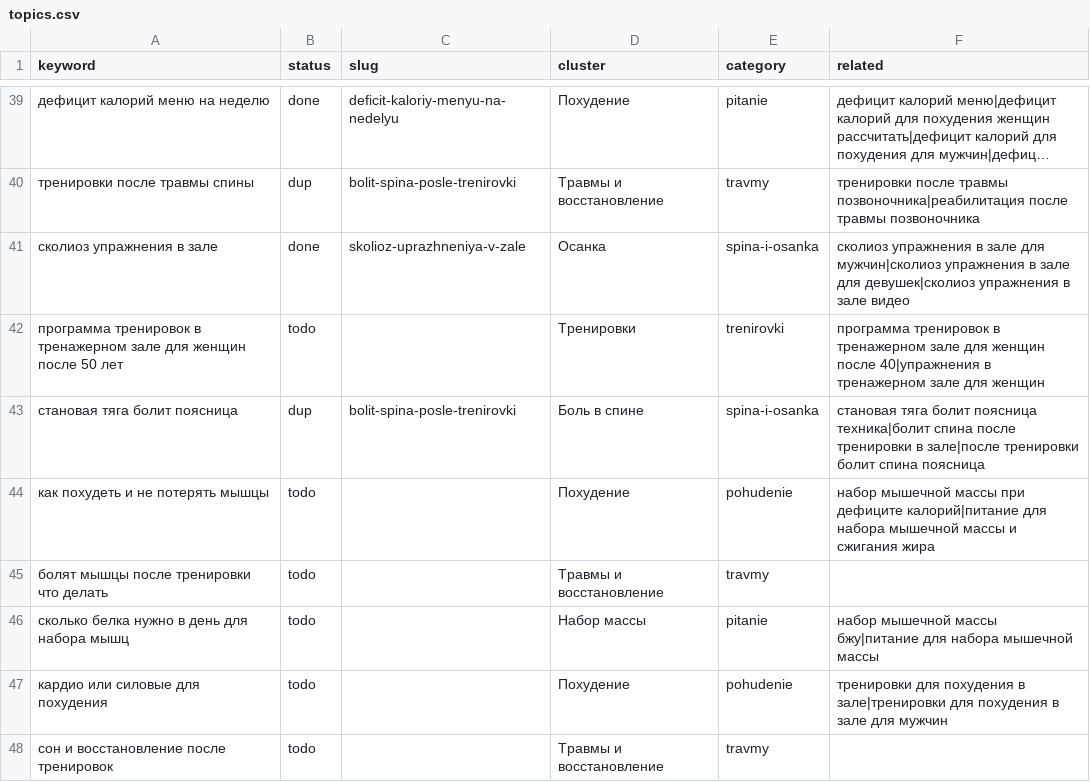
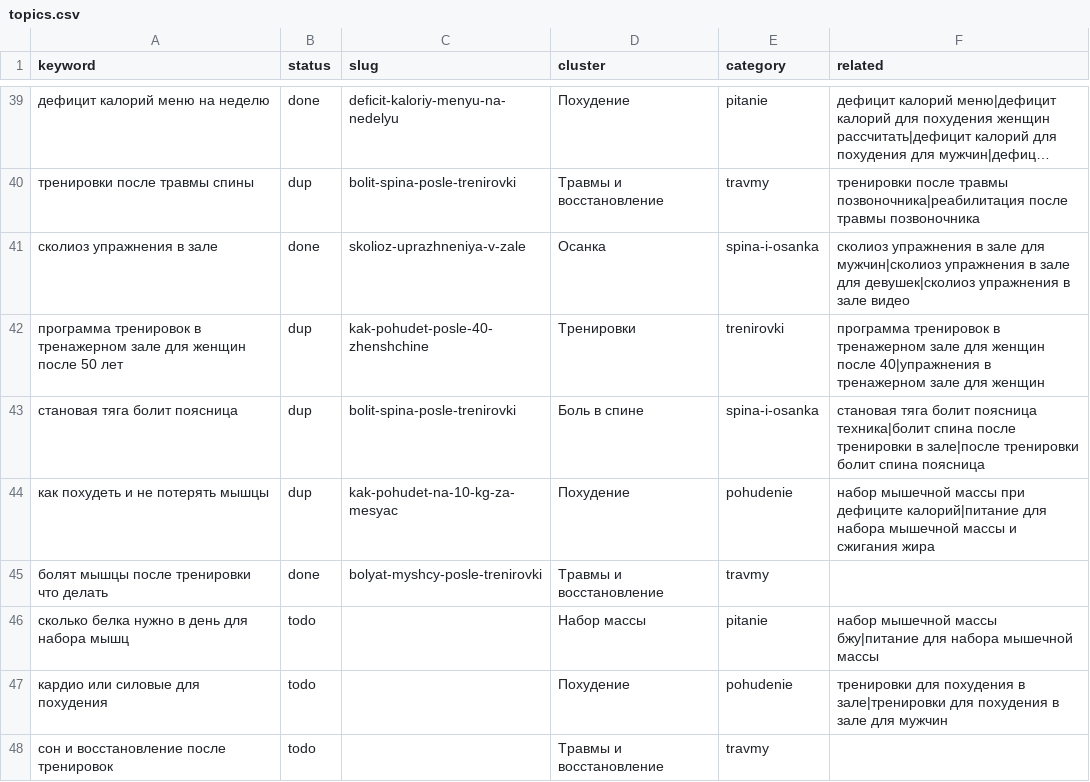
Before and after one commit to savcov89-hub/fit-site, a CSV file: agent/topics.csv, drawn as a sheet; only a part is shown, gaps mark what is left out; long unchanged cells end in ….

```diff
--- a/agent/topics.csv
+++ b/agent/topics.csv
@@ -41,6 +41,6 @@ keyword,status,slug,cluster,category,related
 сколиоз упражнения в зале,done,skolioz-uprazhneniya-v-zale,Осанка,spina-i-osanka,сколиоз упражнения в зале для мужчин|сколиоз упражнения в зале для девушек|сколиоз упражнения в зале видео
-программа тренировок в тренажерном зале для женщин после 50 лет,todo,,Тренировки,trenirovki,программа тренировок в тренажерном зале для женщин после 40|упражнения в тренажерном зале для женщин
+программа тренировок в тренажерном зале для женщин после 50 лет,dup,kak-pohudet-posle-40-zhenshchine,Тренировки,trenirovki,программа тренировок в тренажерном зале для женщин после 40|упражнения в тренажерном зале для женщин
 становая тяга болит поясница,dup,bolit-spina-posle-trenirovki,Боль в спине,spina-i-osanka,становая тяга болит поясница техника|болит спина после тренировки в зале|после тренировки болит спина поясница
-как похудеть и не потерять мышцы,todo,,Похудение,pohudenie,набор мышечной массы при дефиците калорий|питание для набора мышечной массы и сжигания жира
-болят мышцы после тренировки что делать,todo,,Травмы и восстановление,travmy,
+как похудеть и не потерять мышцы,dup,kak-pohudet-na-10-kg-za-mesyac,Похудение,pohudenie,набор мышечной массы при дефиците калорий|питание для набора мышечной массы и сжигания жира
+болят мышцы после тренировки что делать,done,bolyat-myshcy-posle-trenirovki,Травмы и восстановление,travmy,
 сколько белка нужно в день для набора мышц,todo,,Набор массы,pitanie,набор мышечной массы бжу|питание для набора мышечной массы
```
Also changed, not shown: 9 other files.
